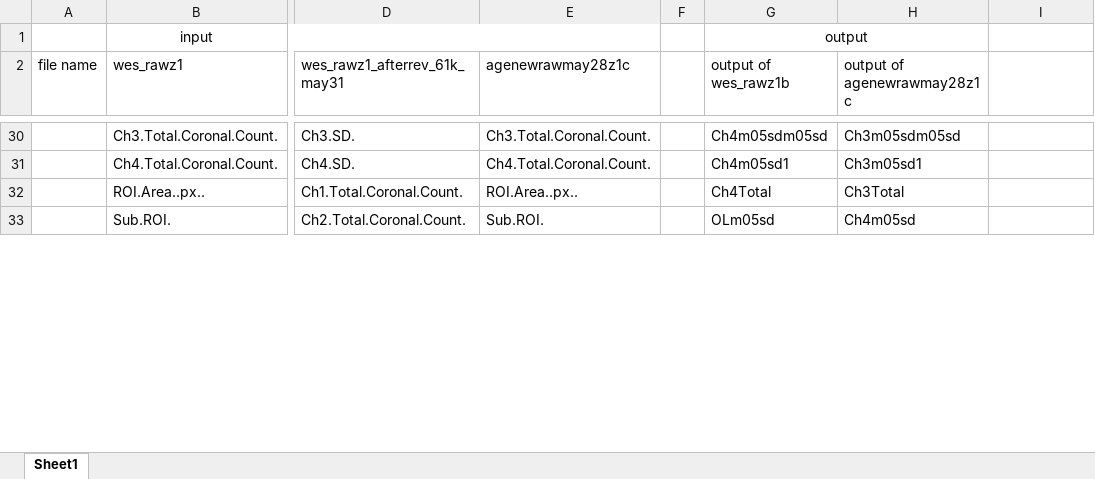
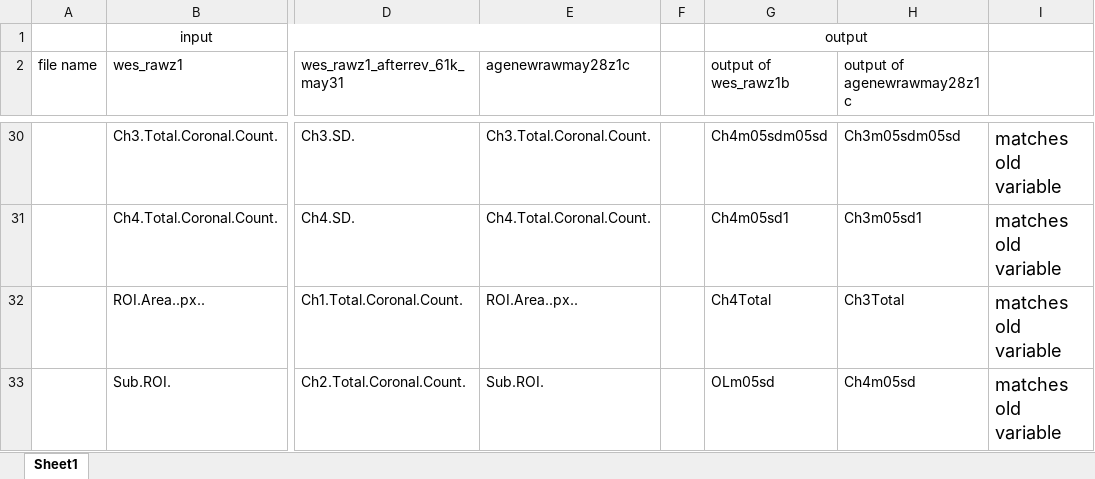
Before and after one commit to westleydang/AGE11-validation1, an Excel workbook: meta-analysis - variable names output.xlsx, sheet Sheet1, drawn as a sheet; only a part is shown, gaps mark what is left out; values as stored, in another font and other column widths than the file's, no borders; the diff covers the shown part only; the diff names each change by its address in the sheet, - before the commit and + after, or states it on an @@ line.

```diff
--- a/meta-analysis - variable names output.xlsx (sheet Sheet1)
+++ b/meta-analysis - variable names output.xlsx (sheet Sheet1)
-I30:I33: (empty)
+I30:I33: matches old variable
```
Also changed, not shown: other rows of this sheet, 8 other files.
